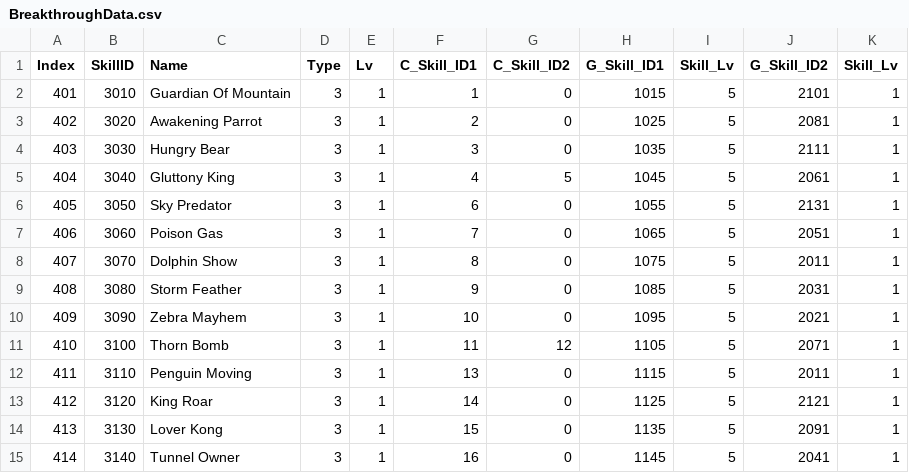
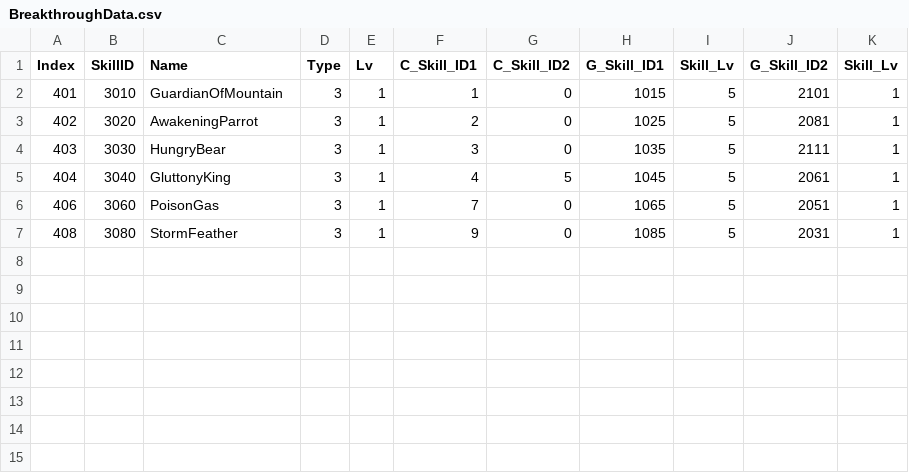
Before and after one commit to JiHyeong-Hong/project-wdd, a CSV file: Assets/Resources/Data/ExcelData/BreakthroughData.csv, drawn as a sheet.

Commit message:
[홍지형] 완료 - 스킬레벨업UI, 스킬선택 기능구현 / 최신화 - Skill 데이터테이블, Breakthrough 데이터테이블

```diff
--- a/Assets/Resources/Data/ExcelData/BreakthroughData.csv
+++ b/Assets/Resources/Data/ExcelData/BreakthroughData.csv
@@ -1,15 +1,7 @@
 Index,SkillID,Name,Type,Lv,C_Skill_ID1,C_Skill_ID2,G_Skill_ID1,Skill_Lv,G_Skill_ID2,Skill_Lv
-401,3010,Guardian Of Mountain ,3,1,1,0,1015,5,2101,1
-402,3020,Awakening Parrot,3,1,2,0,1025,5,2081,1
-403,3030,Hungry Bear,3,1,3,0,1035,5,2111,1
-404,3040,Gluttony King,3,1,4,5,1045,5,2061,1
-405,3050,Sky Predator,3,1,6,0,1055,5,2131,1
-406,3060,Poison Gas,3,1,7,0,1065,5,2051,1
-407,3070,Dolphin Show,3,1,8,0,1075,5,2011,1
-408,3080,Storm Feather,3,1,9,0,1085,5,2031,1
-409,3090,Zebra Mayhem,3,1,10,0,1095,5,2021,1
-410,3100,Thorn Bomb,3,1,11,12,1105,5,2071,1
-411,3110,Penguin Moving,3,1,13,0,1115,5,2011,1
-412,3120,King Roar,3,1,14,0,1125,5,2121,1
-413,3130,Lover Kong,3,1,15,0,1135,5,2091,1
-414,3140,Tunnel Owner,3,1,16,0,1145,5,2041,1
+401,3010,GuardianOfMountain ,3,1,1,0,1015,5,2101,1
+402,3020,AwakeningParrot,3,1,2,0,1025,5,2081,1
+403,3030,HungryBear,3,1,3,0,1035,5,2111,1
+404,3040,GluttonyKing,3,1,4,5,1045,5,2061,1
+406,3060,PoisonGas,3,1,7,0,1065,5,2051,1
+408,3080,StormFeather,3,1,9,0,1085,5,2031,1
```
Also changed, not shown: 24 other files.
